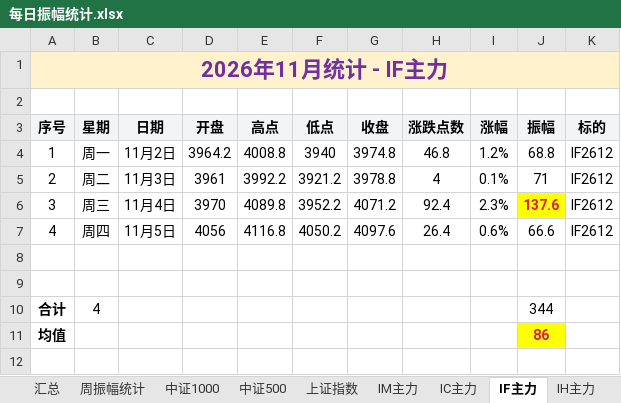
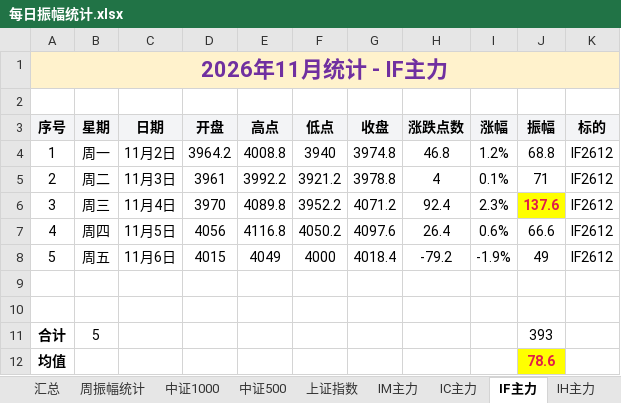
Before and after one commit to iputao-design/futures-amplitude-web, an Excel workbook: 每日振幅统计.xlsx, sheet IF主力, drawn as a sheet; values as stored, in another font and other column widths than the file's, no borders; addresses are those after the commit; the diff names each change by its address in the sheet, - before the commit and + after, or states it on an @@ line.

```diff
--- a/每日振幅统计.xlsx (sheet IF主力)
+++ b/每日振幅统计.xlsx (sheet IF主力)
+row 8: 5 | 周五 | 11月6日 | 4015 | 4049 | 4000 | 4018.4 | -79.2 | -1.9% | 49 | IF2612
-B11 (星期): 4
+B11 (星期): 5
-J11 (振幅): 344
+J11 (振幅): 393
-J12 (振幅): 86
+J12 (振幅): 78.6
```
Also changed, not shown: sheet 汇总, sheet IH主力, sheet 周振幅统计, 每日振幅统计_2026.xlsx, 5 other files.
